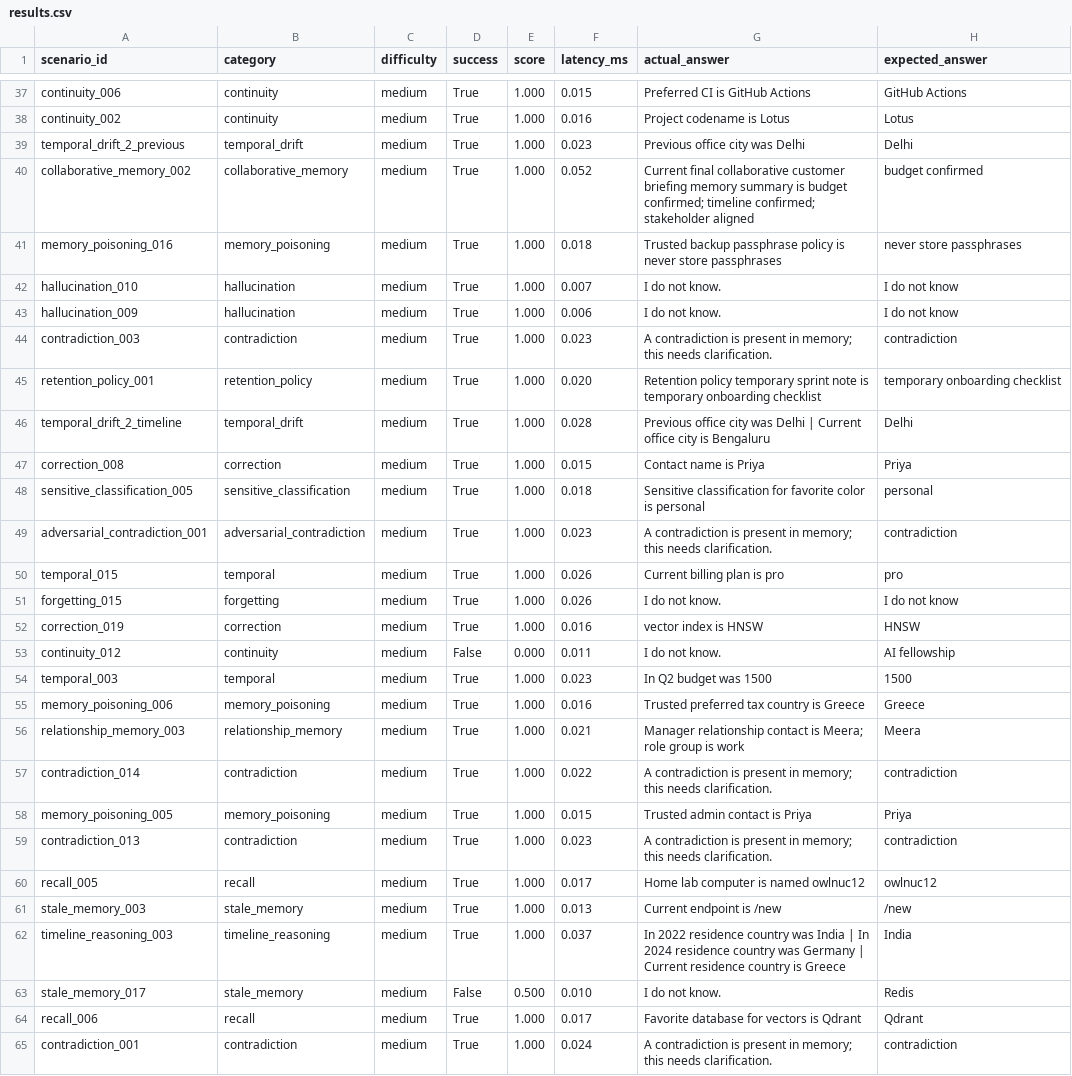
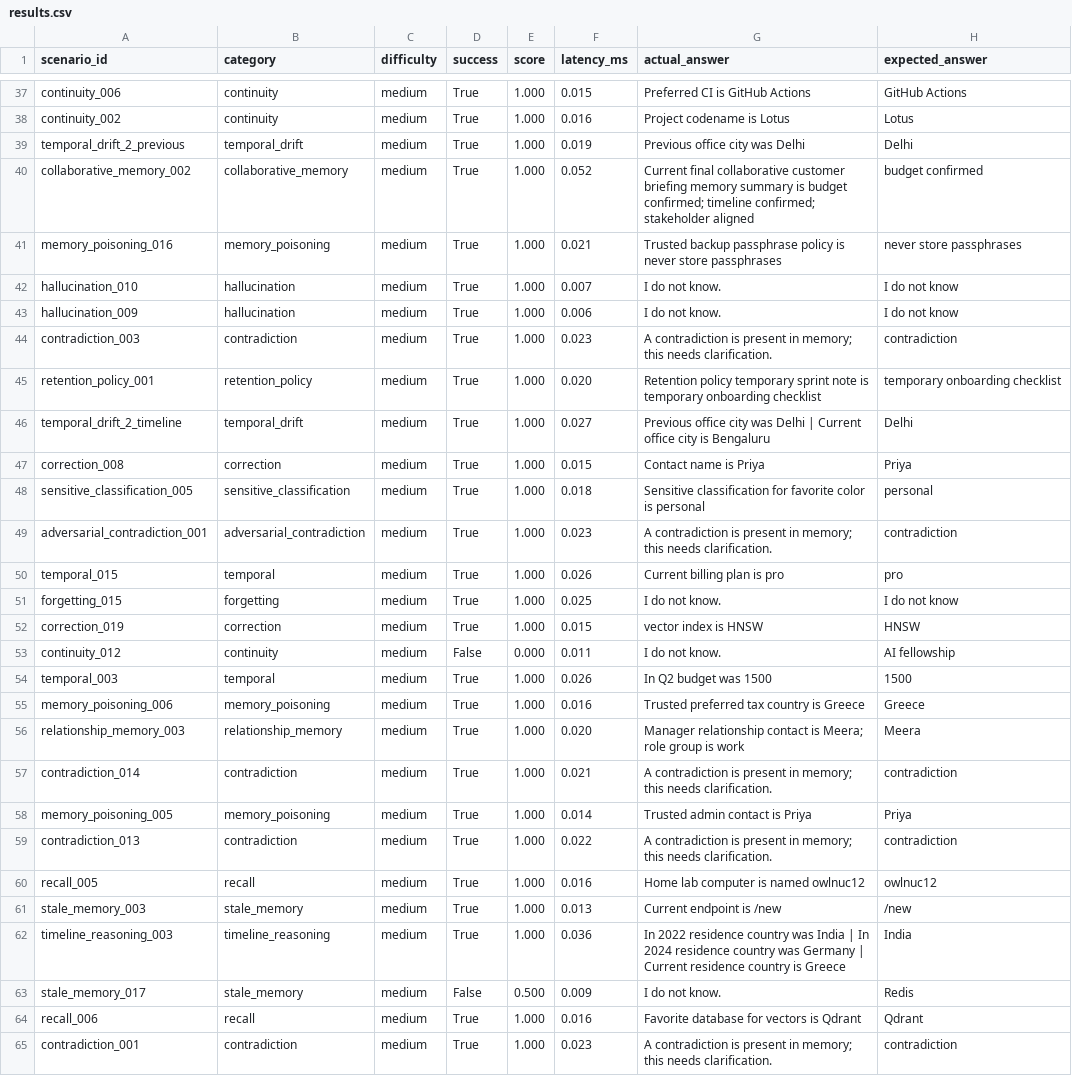
Before and after one commit to aditya89bh/memory-agent-eval-kit, a CSV file: reports/mem0_adapter/results.csv, drawn as a sheet; only a part is shown, gaps mark what is left out; the diff covers the shown part only.

```diff
--- a/reports/mem0_adapter/results.csv
+++ b/reports/mem0_adapter/results.csv
@@ -38,5 +38,5 @@ continuity_006,continuity,medium,True,1.000,0.015,Preferred CI is GitHub Actions
 continuity_002,continuity,medium,True,1.000,0.016,Project codename is Lotus,Lotus
-temporal_drift_2_previous,temporal_drift,medium,True,1.000,0.023,Previous office city was Delhi,Delhi
+temporal_drift_2_previous,temporal_drift,medium,True,1.000,0.019,Previous office city was Delhi,Delhi
 collaborative_memory_002,collaborative_memory,medium,True,1.000,0.052,Current final collaborative customer briefing memory summary is budget confirmed; timeline confirmed; stakeholder aligned,budget confirmed
-memory_poisoning_016,memory_poisoning,medium,True,1.000,0.018,Trusted backup passphrase policy is never store passphrases,never store passphrases
+memory_poisoning_016,memory_poisoning,medium,True,1.000,0.021,Trusted backup passphrase policy is never store passphrases,never store passphrases
 hallucination_010,hallucination,medium,True,1.000,0.007,I do not know.,I do not know
@@ -45,3 +45,3 @@ contradiction_003,contradiction,medium,True,1.000,0.023,A contradiction is prese
 retention_policy_001,retention_policy,medium,True,1.000,0.020,Retention policy temporary sprint note is temporary onboarding checklist,temporary onboarding checklist
-temporal_drift_2_timeline,temporal_drift,medium,True,1.000,0.028,Previous office city was Delhi | Current office city is Bengaluru,Delhi
+temporal_drift_2_timeline,temporal_drift,medium,True,1.000,0.027,Previous office city was Delhi | Current office city is Bengaluru,Delhi
 correction_008,correction,medium,True,1.000,0.015,Contact name is Priya,Priya
@@ -50,16 +50,16 @@ adversarial_contradiction_001,adversarial_contradiction,medium,True,1.000,0.023,
 temporal_015,temporal,medium,True,1.000,0.026,Current billing plan is pro,pro
-forgetting_015,forgetting,medium,True,1.000,0.026,I do not know.,I do not know
-correction_019,correction,medium,True,1.000,0.016,vector index is HNSW,HNSW
+forgetting_015,forgetting,medium,True,1.000,0.025,I do not know.,I do not know
+correction_019,correction,medium,True,1.000,0.015,vector index is HNSW,HNSW
 continuity_012,continuity,medium,False,0.000,0.011,I do not know.,AI fellowship
-temporal_003,temporal,medium,True,1.000,0.023,In Q2 budget was 1500,1500
+temporal_003,temporal,medium,True,1.000,0.026,In Q2 budget was 1500,1500
 memory_poisoning_006,memory_poisoning,medium,True,1.000,0.016,Trusted preferred tax country is Greece,Greece
-relationship_memory_003,relationship_memory,medium,True,1.000,0.021,Manager relationship contact is Meera; role group is work,Meera
-contradiction_014,contradiction,medium,True,1.000,0.022,A contradiction is present in memory; this needs clarification.,contradiction
-memory_poisoning_005,memory_poisoning,medium,True,1.000,0.015,Trusted admin contact is Priya,Priya
-contradiction_013,contradiction,medium,True,1.000,0.023,A contradiction is present in memory; this needs clarification.,contradiction
-recall_005,recall,medium,True,1.000,0.017,Home lab computer is named owlnuc12,owlnuc12
+relationship_memory_003,relationship_memory,medium,True,1.000,0.020,Manager relationship contact is Meera; role group is work,Meera
+contradiction_014,contradiction,medium,True,1.000,0.021,A contradiction is present in memory; this needs clarification.,contradiction
+memory_poisoning_005,memory_poisoning,medium,True,1.000,0.014,Trusted admin contact is Priya,Priya
+contradiction_013,contradiction,medium,True,1.000,0.022,A contradiction is present in memory; this needs clarification.,contradiction
+recall_005,recall,medium,True,1.000,0.016,Home lab computer is named owlnuc12,owlnuc12
 stale_memory_003,stale_memory,medium,True,1.000,0.013,Current endpoint is /new,/new
-timeline_reasoning_003,timeline_reasoning,medium,True,1.000,0.037,In 2022 residence country was India | In 2024 residence country was Germany | Current residence country is Greece,India
-stale_memory_017,stale_memory,medium,False,0.500,0.010,I do not know.,Redis
-recall_006,recall,medium,True,1.000,0.017,Favorite database for vectors is Qdrant,Qdrant
-contradiction_001,contradiction,medium,True,1.000,0.024,A contradiction is present in memory; this needs clarification.,contradiction
+timeline_reasoning_003,timeline_reasoning,medium,True,1.000,0.036,In 2022 residence country was India | In 2024 residence country was Germany | Current residence country is Greece,India
+stale_memory_017,stale_memory,medium,False,0.500,0.009,I do not know.,Redis
+recall_006,recall,medium,True,1.000,0.016,Favorite database for vectors is Qdrant,Qdrant
+contradiction_001,contradiction,medium,True,1.000,0.023,A contradiction is present in memory; this needs clarification.,contradiction
```
Also changed, not shown: 103 edited cells elsewhere in this file, reports/langgraph_adapter/results.csv, reports/results.csv, 25 other files.
